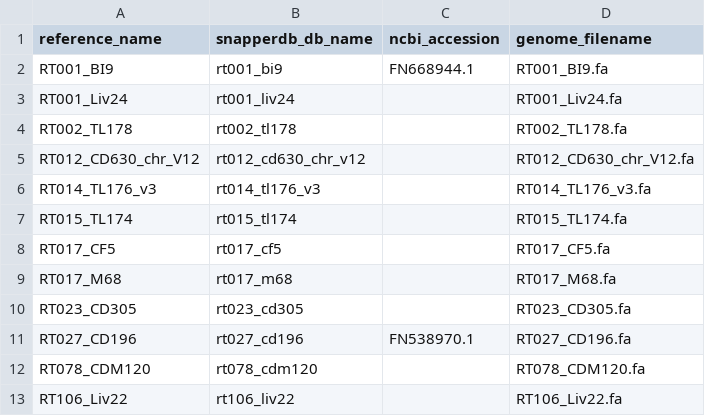
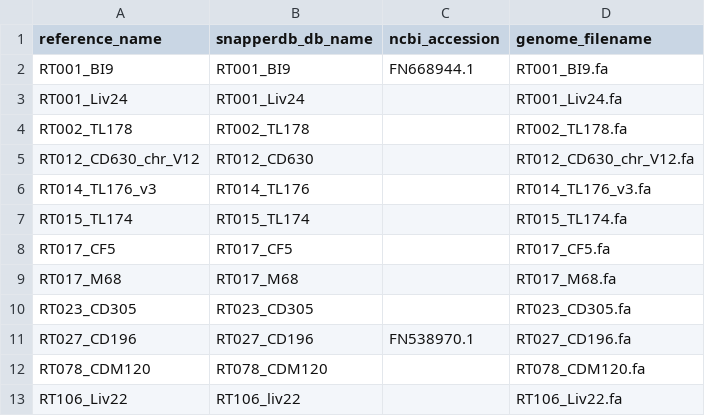
Before and after one commit to connor-lab/pengu-ddt, a CSV file: example_data/distance_reference_data.csv, drawn as a sheet.

```diff
--- a/example_data/distance_reference_data.csv
+++ b/example_data/distance_reference_data.csv
@@ -1,13 +1,13 @@
 "reference_name","snapperdb_db_name","ncbi_accession","genome_filename"
-"RT001_BI9","rt001_bi9","FN668944.1","RT001_BI9.fa"
-"RT001_Liv24","rt001_liv24",,"RT001_Liv24.fa"
-"RT002_TL178","rt002_tl178",,"RT002_TL178.fa"
-"RT012_CD630_chr_V12","rt012_cd630_chr_v12",,"RT012_CD630_chr_V12.fa"
-"RT014_TL176_v3","rt014_tl176_v3",,"RT014_TL176_v3.fa"
-"RT015_TL174","rt015_tl174",,"RT015_TL174.fa"
-"RT017_CF5","rt017_cf5",,"RT017_CF5.fa"
-"RT017_M68","rt017_m68",,"RT017_M68.fa"
-"RT023_CD305","rt023_cd305",,"RT023_CD305.fa"
-"RT027_CD196","rt027_cd196","FN538970.1","RT027_CD196.fa"
-"RT078_CDM120","rt078_cdm120",,"RT078_CDM120.fa"
-"RT106_Liv22","rt106_liv22",,"RT106_Liv22.fa"
+"RT001_BI9","RT001_BI9","FN668944.1","RT001_BI9.fa"
+"RT001_Liv24","RT001_Liv24",,"RT001_Liv24.fa"
+"RT002_TL178","RT002_TL178",,"RT002_TL178.fa"
+"RT012_CD630_chr_V12","RT012_CD630",,"RT012_CD630_chr_V12.fa"
+"RT014_TL176_v3","RT014_TL176",,"RT014_TL176_v3.fa"
+"RT015_TL174","RT015_TL174",,"RT015_TL174.fa"
+"RT017_CF5","RT017_CF5",,"RT017_CF5.fa"
+"RT017_M68","RT017_M68",,"RT017_M68.fa"
+"RT023_CD305","RT023_CD305",,"RT023_CD305.fa"
+"RT027_CD196","RT027_CD196","FN538970.1","RT027_CD196.fa"
+"RT078_CDM120","RT078_CDM120",,"RT078_CDM120.fa"
+"RT106_Liv22","RT106_liv22",,"RT106_Liv22.fa"
```
Also changed, not shown: 3 other files.
